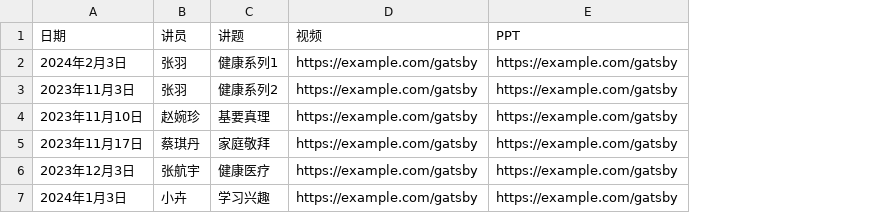
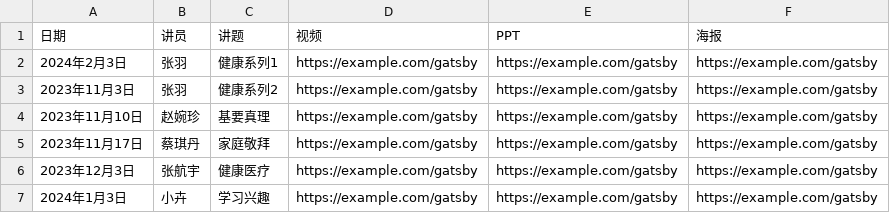
Before and after one commit to szjiemei/szjiemei.github.io, a CSV file: content_data.csv, drawn as a sheet; the diff names each change by its address in the sheet, - before the commit and + after, or states it on an @@ line.

Commit message:
Update content_data.csv

```diff
--- a/content_data.csv
+++ b/content_data.csv
+column F (海报), rows 2-7: all https://example.com/gatsby
```
